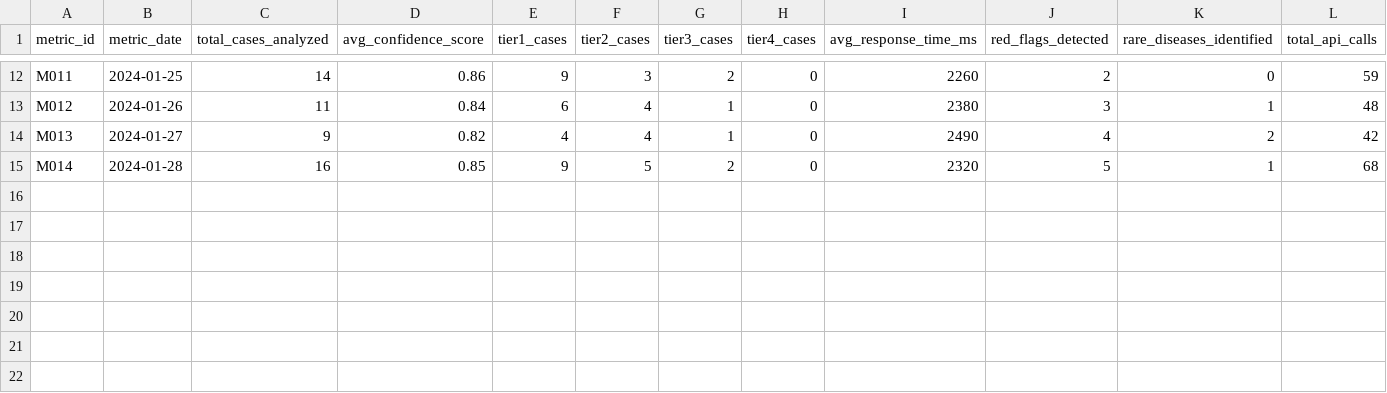
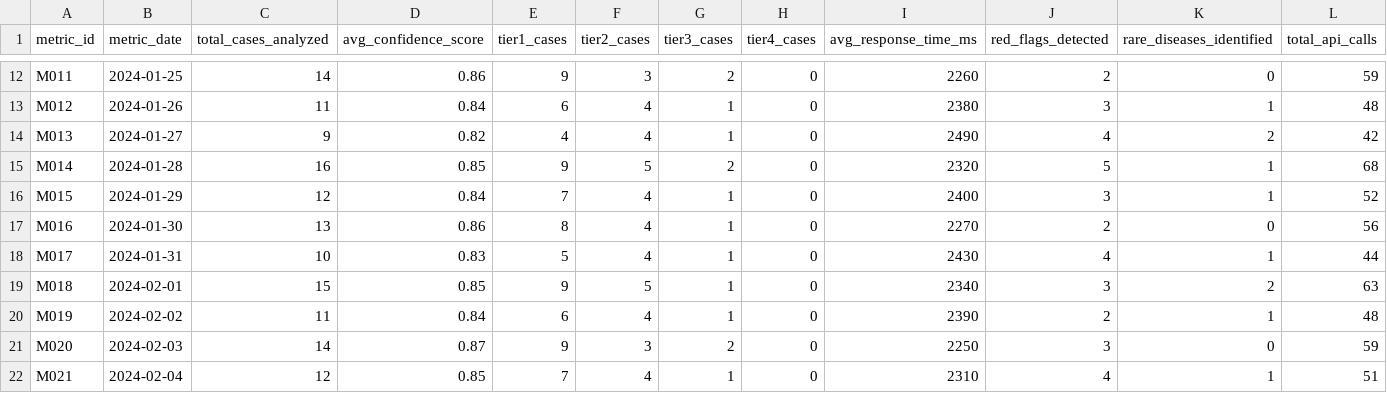
Before and after one commit to Abrar5510/Doctor-Ai, a CSV file: demo_data/system_metrics.csv, drawn as a sheet; only a part is shown, gaps mark what is left out; rows hold the shown columns only; the diff names each change by its address in the sheet, - before the commit and + after, or states it on an @@ line.

```diff
--- a/demo_data/system_metrics.csv
+++ b/demo_data/system_metrics.csv
+row 16: M015 | 2024-01-29 | 12 | 0.84 | 7 | 4 | 1 | 0 | 2400 | 3 | 1 | 52
+row 17: M016 | 2024-01-30 | 13 | 0.86 | 8 | 4 | 1 | 0 | 2270 | 2 | 0 | 56
+row 18: M017 | 2024-01-31 | 10 | 0.83 | 5 | 4 | 1 | 0 | 2430 | 4 | 1 | 44
+row 19: M018 | 2024-02-01 | 15 | 0.85 | 9 | 5 | 1 | 0 | 2340 | 3 | 2 | 63
+row 20: M019 | 2024-02-02 | 11 | 0.84 | 6 | 4 | 1 | 0 | 2390 | 2 | 1 | 48
+row 21: M020 | 2024-02-03 | 14 | 0.87 | 9 | 3 | 2 | 0 | 2250 | 3 | 0 | 59
+row 22: M021 | 2024-02-04 | 12 | 0.85 | 7 | 4 | 1 | 0 | 2310 | 4 | 1 | 51
```
Also changed, not shown: demo_data/diagnoses_data.csv, demo_data/sample_patient_cases.csv, 2 other files.
